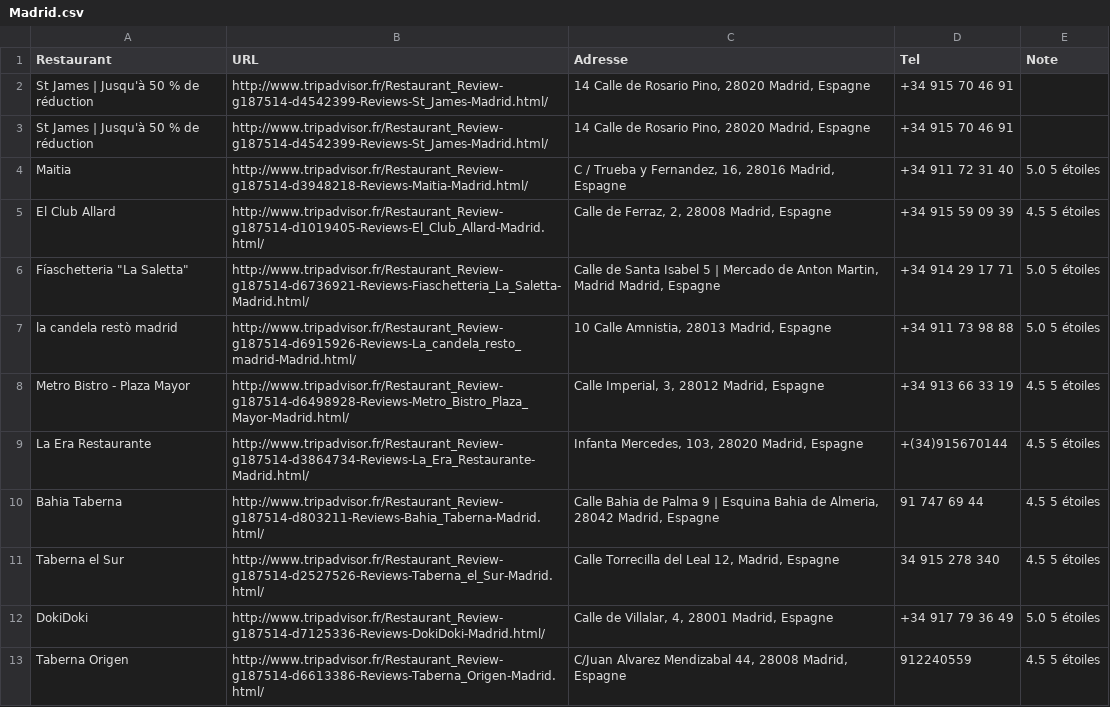
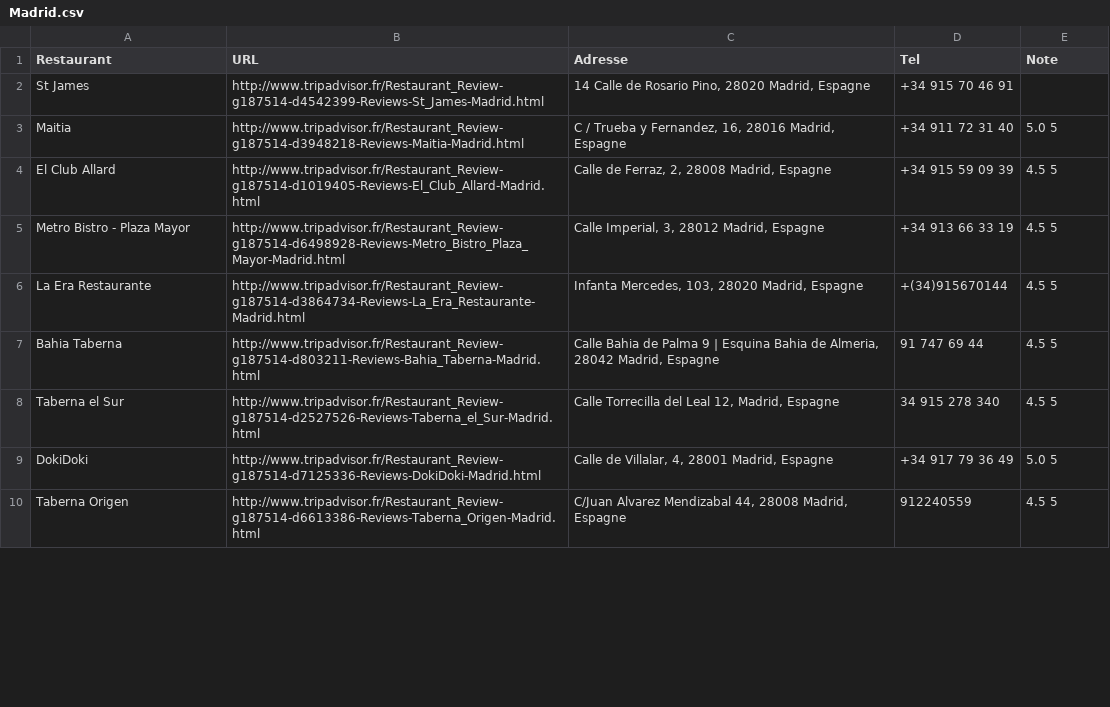
Before and after one commit to MissaouiAhmed/Web_S-mantique_Project, a CSV file: wsproject/src/main/resources/Madrid.csv, drawn as a sheet; only a part is shown; the diff covers the shown part only.

```diff
--- a/wsproject/src/main/resources/Madrid.csv
+++ b/wsproject/src/main/resources/Madrid.csv
@@ -1,13 +1,10 @@
 Restaurant; URL; Adresse; Tel; Note
-St James | Jusqu'à 50 % de réduction;http://www.tripadvisor.fr/Restaurant_Review-g187514-d4542399-Reviews-St_James-Madrid.html/;14 Calle de Rosario Pino, 28020 Madrid, Espagne ;+34 915 70 46 91;
-St James | Jusqu'à 50 % de réduction;http://www.tripadvisor.fr/Restaurant_Review-g187514-d4542399-Reviews-St_James-Madrid.html/;14 Calle de Rosario Pino, 28020 Madrid, Espagne ;+34 915 70 46 91;
-Maitia;http://www.tripadvisor.fr/Restaurant_Review-g187514-d3948218-Reviews-Maitia-Madrid.html/;C / Trueba y Fernandez, 16, 28016 Madrid, Espagne ;+34 911 72 31 40;5.0 5 étoiles
-El Club Allard;http://www.tripadvisor.fr/Restaurant_Review-g187514-d1019405-Reviews-El_Club_Allard-Madrid.html/;Calle de Ferraz, 2, 28008 Madrid, Espagne ;+34 915 59 09 39;4.5 5 étoiles
-"Fíaschetteria ""La Saletta""";http://www.tripadvisor.fr/Restaurant_Review-g187514-d6736921-Reviews-Fiaschetteria_La_Saletta-Madrid.html/;Calle de Santa Isabel 5 | Mercado de Anton Martin, Madrid Madrid, Espagne ;+34 914 29 17 71;5.0 5 étoiles
-la candela restò madrid;http://www.tripadvisor.fr/Restaurant_Review-g187514-d6915926-Reviews-La_candela_resto_madrid-Madrid.html/;10 Calle Amnistia, 28013 Madrid, Espagne ;+34 911 73 98 88;5.0 5 étoiles
-Metro Bistro - Plaza Mayor;http://www.tripadvisor.fr/Restaurant_Review-g187514-d6498928-Reviews-Metro_Bistro_Plaza_Mayor-Madrid.html/;Calle Imperial, 3, 28012 Madrid, Espagne ;+34 913 66 33 19;4.5 5 étoiles
-La Era Restaurante;http://www.tripadvisor.fr/Restaurant_Review-g187514-d3864734-Reviews-La_Era_Restaurante-Madrid.html/;Infanta Mercedes, 103, 28020 Madrid, Espagne ;+(34)915670144;4.5 5 étoiles
-Bahia Taberna;http://www.tripadvisor.fr/Restaurant_Review-g187514-d803211-Reviews-Bahia_Taberna-Madrid.html/;Calle Bahia de Palma 9 | Esquina Bahia de Almeria, 28042 Madrid, Espagne ;91 747 69 44;4.5 5 étoiles
-Taberna el Sur;http://www.tripadvisor.fr/Restaurant_Review-g187514-d2527526-Reviews-Taberna_el_Sur-Madrid.html/;Calle Torrecilla del Leal 12, Madrid, Espagne ;34 915 278 340;4.5 5 étoiles
-DokiDoki;http://www.tripadvisor.fr/Restaurant_Review-g187514-d7125336-Reviews-DokiDoki-Madrid.html/;Calle de Villalar, 4, 28001 Madrid, Espagne ;+34 917 79 36 49;5.0 5 étoiles
-Taberna Origen;http://www.tripadvisor.fr/Restaurant_Review-g187514-d6613386-Reviews-Taberna_Origen-Madrid.html/;C/Juan Alvarez Mendizabal 44, 28008 Madrid, Espagne ;912240559;4.5 5 étoiles
+St James;http://www.tripadvisor.fr/Restaurant_Review-g187514-d4542399-Reviews-St_James-Madrid.html;14 Calle de Rosario Pino, 28020 Madrid, Espagne ;+34 915 70 46 91;
+Maitia;http://www.tripadvisor.fr/Restaurant_Review-g187514-d3948218-Reviews-Maitia-Madrid.html;C / Trueba y Fernandez, 16, 28016 Madrid, Espagne ;+34 911 72 31 40;5.0 5
+El Club Allard;http://www.tripadvisor.fr/Restaurant_Review-g187514-d1019405-Reviews-El_Club_Allard-Madrid.html;Calle de Ferraz, 2, 28008 Madrid, Espagne ;+34 915 59 09 39;4.5 5
+Metro Bistro - Plaza Mayor;http://www.tripadvisor.fr/Restaurant_Review-g187514-d6498928-Reviews-Metro_Bistro_Plaza_Mayor-Madrid.html;Calle Imperial, 3, 28012 Madrid, Espagne ;+34 913 66 33 19;4.5 5
+La Era Restaurante;http://www.tripadvisor.fr/Restaurant_Review-g187514-d3864734-Reviews-La_Era_Restaurante-Madrid.html;Infanta Mercedes, 103, 28020 Madrid, Espagne ;+(34)915670144;4.5 5
+Bahia Taberna;http://www.tripadvisor.fr/Restaurant_Review-g187514-d803211-Reviews-Bahia_Taberna-Madrid.html;Calle Bahia de Palma 9 | Esquina Bahia de Almeria, 28042 Madrid, Espagne ;91 747 69 44;4.5 5
+Taberna el Sur;http://www.tripadvisor.fr/Restaurant_Review-g187514-d2527526-Reviews-Taberna_el_Sur-Madrid.html;Calle Torrecilla del Leal 12, Madrid, Espagne ;34 915 278 340;4.5 5
+DokiDoki;http://www.tripadvisor.fr/Restaurant_Review-g187514-d7125336-Reviews-DokiDoki-Madrid.html;Calle de Villalar, 4, 28001 Madrid, Espagne ;+34 917 79 36 49;5.0 5
+Taberna Origen;http://www.tripadvisor.fr/Restaurant_Review-g187514-d6613386-Reviews-Taberna_Origen-Madrid.html;C/Juan Alvarez Mendizabal 44, 28008 Madrid, Espagne ;912240559;4.5 5
```
Also changed, not shown: 1 removed row and 38 edited cells elsewhere in this file, wsproject/src/main/resources/Bruxelle.csv, wsproject/src/main/resources/Munich.csv, 17 other files.
